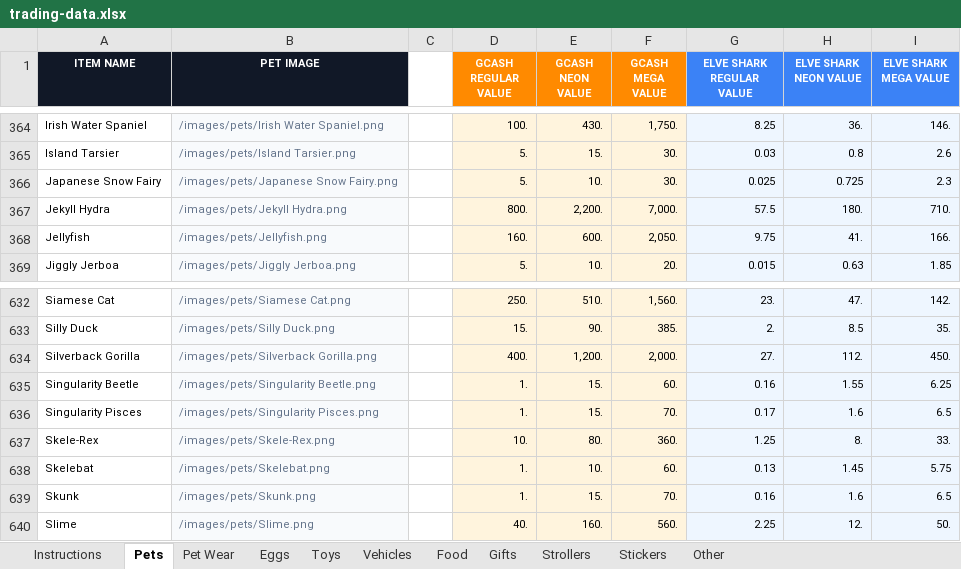
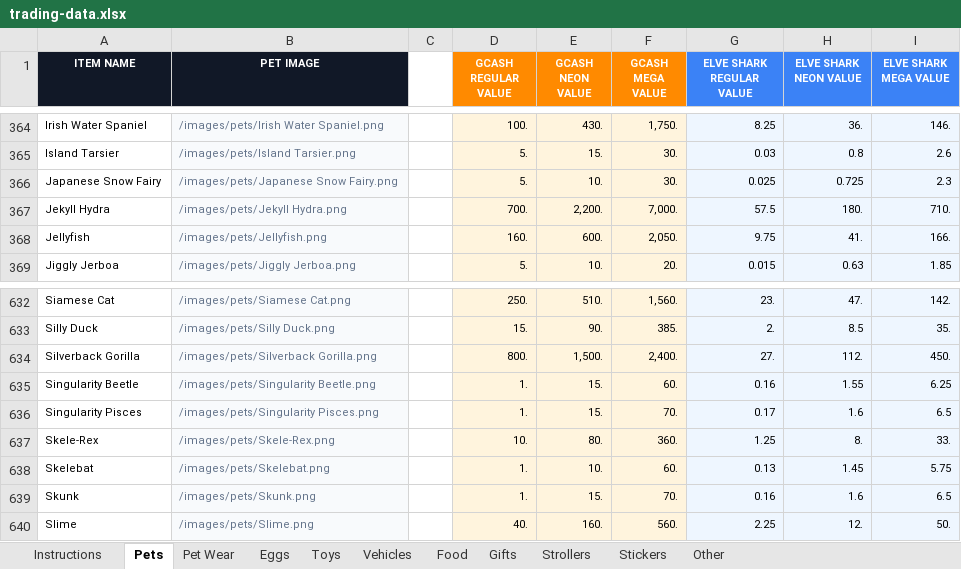
Before and after one commit to tonicholaus-eng/csbt-hub, an Excel workbook: source-data/trading-data.xlsx, sheet Pets, drawn as a sheet; only a part is shown, gaps mark what is left out; values as stored, in another font and other column widths than the file's, no borders; the diff names each change by its address in the sheet, - before the commit and + after, or states it on an @@ line.

```diff
--- a/source-data/trading-data.xlsx (sheet Pets)
+++ b/source-data/trading-data.xlsx (sheet Pets)
-D367 (GCASH REGULAR VALUE): 800.
+D367 (GCASH REGULAR VALUE): 700.
-D634 (GCASH REGULAR VALUE): 400.
+D634 (GCASH REGULAR VALUE): 800.
-E634 (GCASH NEON VALUE): 1,200.
+E634 (GCASH NEON VALUE): 1,500.
-F634 (GCASH MEGA VALUE): 2,000.
+F634 (GCASH MEGA VALUE): 2,400.
```
Also changed, not shown: 25 other files.
